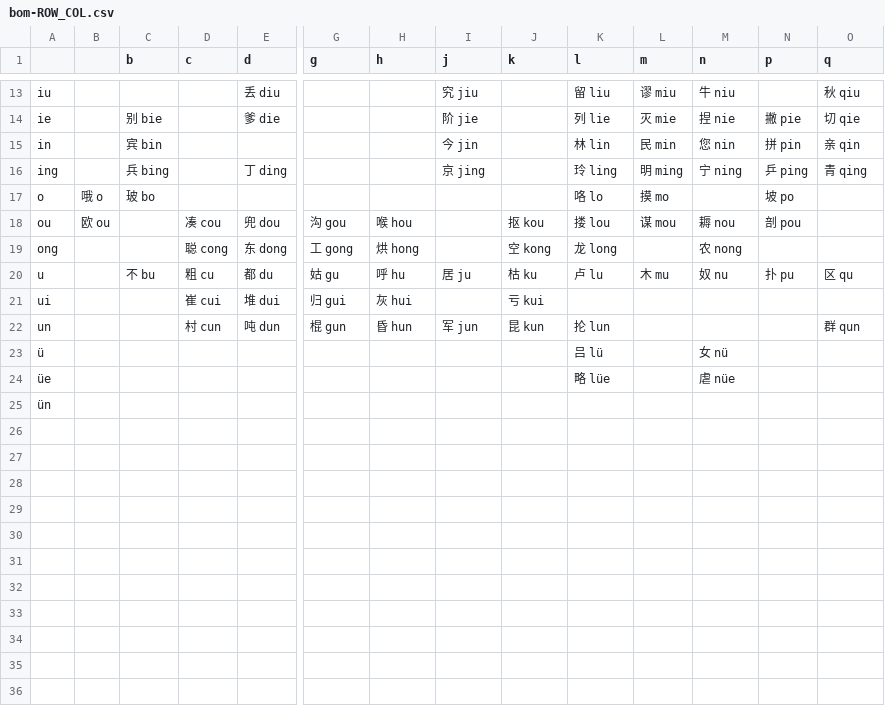
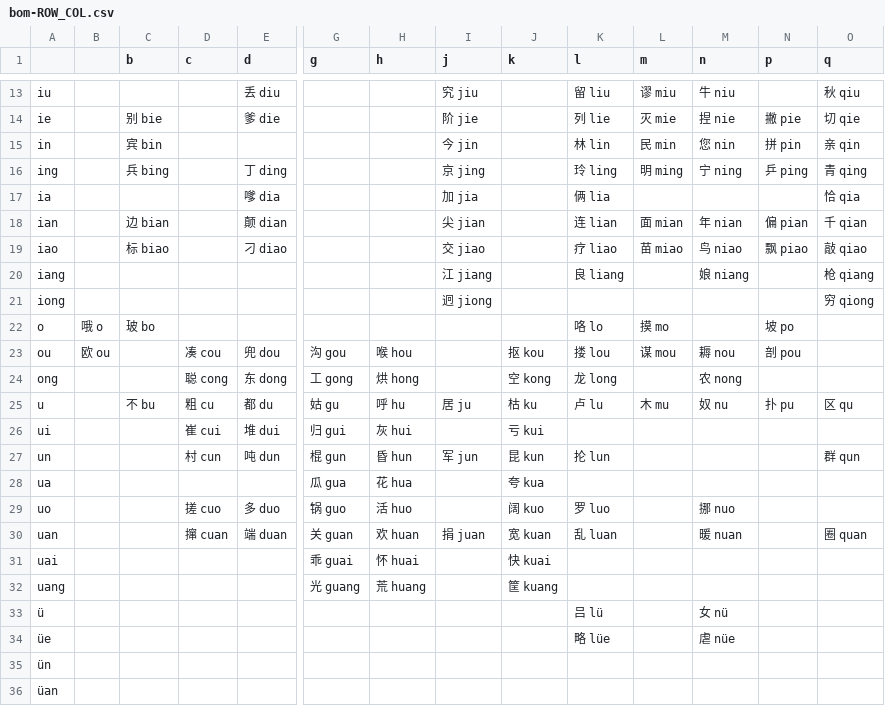
Before and after one commit to Linhieng/pinyin, a CSV file: bom-ROW_COL.csv, drawn as a sheet; only a part is shown, gaps mark what is left out; rows hold the shown columns only; the diff names each change by its address in the sheet, - before the commit and + after, or states it on an @@ line.

```diff
--- a/bom-ROW_COL.csv
+++ b/bom-ROW_COL.csv
+row 17: ia |  |  |  | 嗲 dia |  |  | 加 jia |  | 俩 lia |  |  |  | 恰 qia
+row 18: ian |  | 边 bian |  | 颠 dian |  |  | 尖 jian |  | 连 lian | 面 mian | 年 nian | 偏 pian | 千 qian
+row 19: iao |  | 标 biao |  | 刁 diao |  |  | 交 jiao |  | 疗 liao | 苗 miao | 鸟 niao | 飘 piao | 敲 qiao
+row 20: iang |  |  |  |  |  |  | 江 jiang |  | 良 liang |  | 娘 niang |  | 枪 qiang
+row 21: iong |  |  |  |  |  |  | 迥 jiong |  |  |  |  |  | 穷 qiong
+row 28: ua |  |  |  |  | 瓜 gua | 花 hua |  | 夸 kua
+row 29: uo |  |  | 搓 cuo | 多 duo | 锅 guo | 活 huo |  | 阔 kuo | 罗 luo |  | 挪 nuo
+row 30: uan |  |  | 撺 cuan | 端 duan | 关 guan | 欢 huan | 捐 juan | 宽 kuan | 乱 luan |  | 暖 nuan |  | 圈 quan
+row 31: uai |  |  |  |  | 乖 guai | 怀 huai |  | 快 kuai
+row 32: uang |  |  |  |  | 光 guang | 荒 huang |  | 筐 kuang
+row 36: üan
```
Also changed, not shown: bom-COL_ROW.csv, 1 other file.
